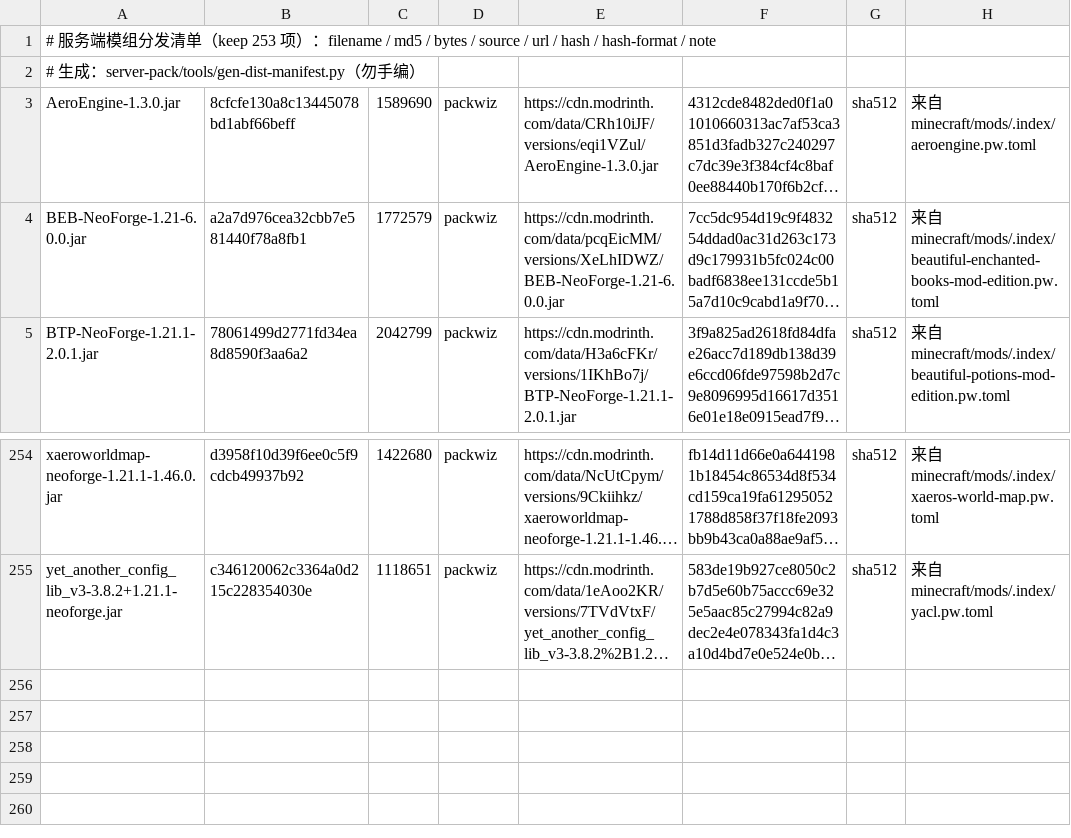
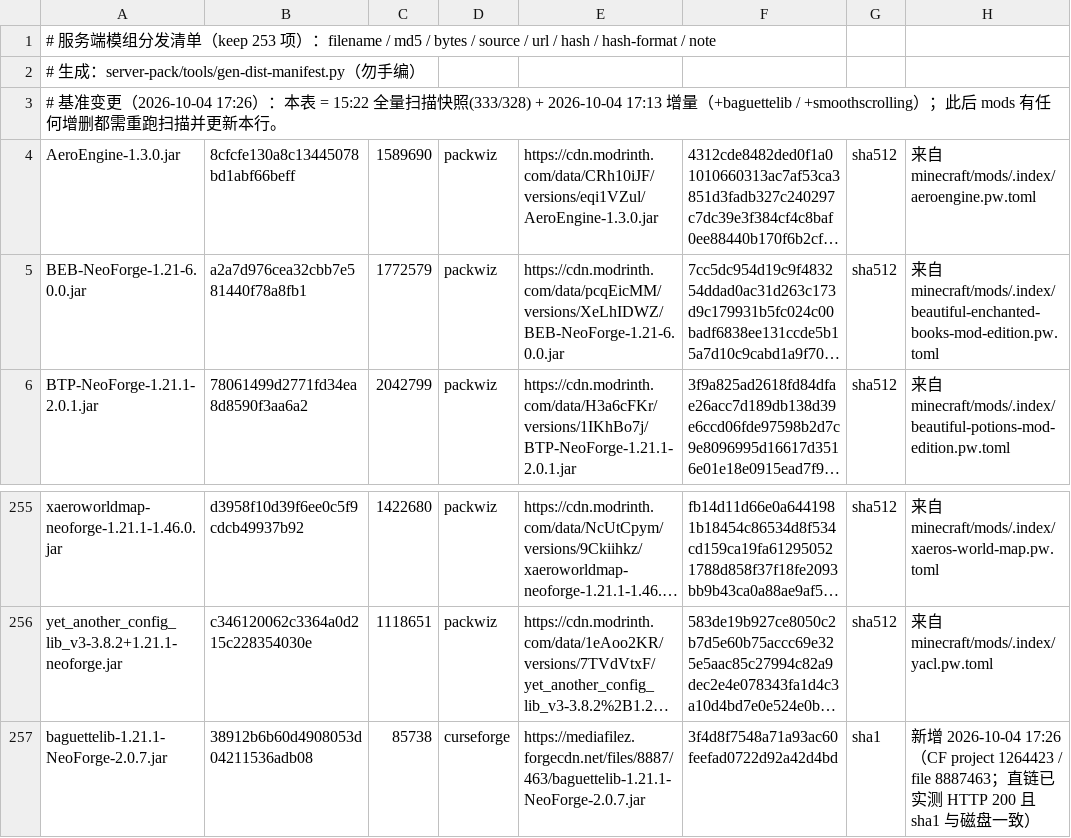
Before and after one commit to ianLe1/taochushengtian-modpack, a TSV file: server-pack/dist/server-mods.tsv, drawn as a sheet; only a part is shown, gaps mark what is left out; long unchanged cells end in …; the diff names each change by its address in the sheet, - before the commit and + after, or states it on an @@ line.

Commit message:
server-pack 增量：纳入 baguettelib（服务端保留）/ smoothscrolling（客户端专用）+ 清单落后磁盘的闸门
动因：minecraft/mods/ 于 17:13 新增两个 jar + 两份 packwiz 清单（非本团队所为），而 server-pack 的四份清单建立于 15:22 快照（333 jar），已落后于磁盘（335）。

- server-pack/server-mods.list（254 条）/+baguettelib（库模组，mixins 9/client 0；唯一使用者 smoothscrolling 声明 CLIENT ⇒ 服务端可留但非必需）
- server-pack/client-only.list（81 条）/+smoothscrolling（tier B-：mixins client=10、两条必需依赖 side=CLIENT、自述 GUI 平滑滚动 ⇒ 客户端专用，需实机确认一次）
- server-pack/verify-on-server.list（56 条）/+baguettelib
- server-pack/dist/server-mods.tsv（254 条）/+baguettelib 行（含实测 url 与 sha1）
- server-pack/README.md：计数更新为 335 jar / 254 保留 / 81 剔除 / 56 待验，并加「基准快照」与「.pw.toml 的 side 字段是声明、不是运行时事实」两条口径说明
- server-pack/dist/DISTRIBUTE.md §8 + dist/download-mods.sh 新增 --source-mods 闸门：扫描集（keep+drop）≠ 磁盘 jar 数时先重跑扫描再分发

关键证据：两条 CurseForge 直链实测 HTTP 200，sha1 与清单声明及磁盘文件三方一致（baguettelib 3f4d8f75…、smoothscrolling 48edee31…）；闸门实测「扫描集(254+81=335) / 磁盘 335 ⇒ 一致 [OK]」；--check 254/254 通过、0 失败、exit=0。
结论影响：两个新 jar 对 8 类破坏指纹 0 命中且非领地/保护类 ⇒ S3 的 35 条破坏途径与「本包无领地保护模组」结论不变，无需重跑扫描。
Lead 复核：四份清单 + README + DISTRIBUTE + download-mods.sh 的 md5 与成员报告逐字一致；数据条数 254/81/56/254；亲跑闸门与 --check 通过。

```diff
--- a/server-pack/dist/server-mods.tsv
+++ b/server-pack/dist/server-mods.tsv
+row 3: # 基准变更（2026-10-04 17:26）：本表 = 15:22 全量扫描快照(333/328) + 2026-10-04 17:13 增量（+baguettelib / +smoothscrolling）；此后 mods 有任何增删都需重跑扫描并更新本行。
+row 257: baguettelib-1.21.1-NeoForge-2.0.7.jar | 38912b6b60d4908053d04211536adb08 | 85738 | curseforge | https://mediafilez.forgecdn.net/files/8887/463/baguettelib-1.21.1-NeoForge-2.0.7.jar | 3f4d8f7548a71a93ac60feefad0722d92a42d4bd | sha1 | 新增 2026-10-04 17:26（CF project 1264423 / file 8887463；直链已实测 HTTP 200 且 sha1 与磁盘一致）
```
Also changed, not shown: 6 other files.
